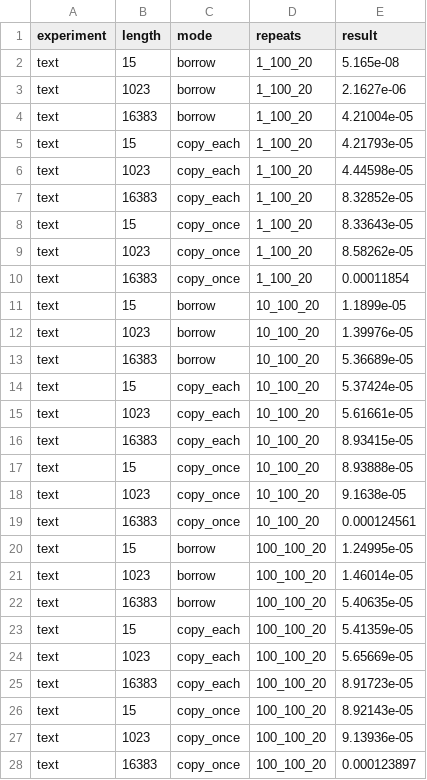
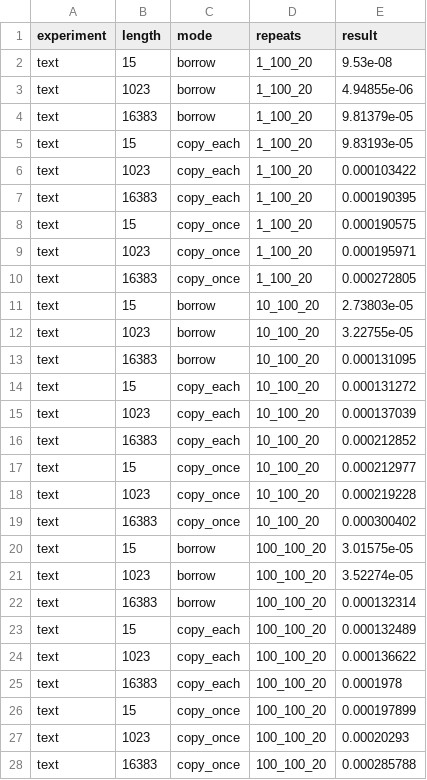
Before and after one commit to Polly23125/Informatics, a CSV file: Lab_string/3.csv, drawn as a sheet.

```diff
--- a/Lab_string/3.csv
+++ b/Lab_string/3.csv
@@ -1,28 +1,28 @@
 experiment,length,mode,repeats,result
-text,15,borrow,1_100_20,5.165e-08
-text,1023,borrow,1_100_20,2.1627e-06
-text,16383,borrow,1_100_20,4.21004e-05
-text,15,copy_each,1_100_20,4.21793e-05
-text,1023,copy_each,1_100_20,4.44598e-05
-text,16383,copy_each,1_100_20,8.32852e-05
-text,15,copy_once,1_100_20,8.33643e-05
-text,1023,copy_once,1_100_20,8.58262e-05
-text,16383,copy_once,1_100_20,0.00011854
-text,15,borrow,10_100_20,1.1899e-05
-text,1023,borrow,10_100_20,1.39976e-05
-text,16383,borrow,10_100_20,5.36689e-05
-text,15,copy_each,10_100_20,5.37424e-05
-text,1023,copy_each,10_100_20,5.61661e-05
-text,16383,copy_each,10_100_20,8.93415e-05
-text,15,copy_once,10_100_20,8.93888e-05
-text,1023,copy_once,10_100_20,9.1638e-05
-text,16383,copy_once,10_100_20,0.000124561
-text,15,borrow,100_100_20,1.24995e-05
-text,1023,borrow,100_100_20,1.46014e-05
-text,16383,borrow,100_100_20,5.40635e-05
-text,15,copy_each,100_100_20,5.41359e-05
-text,1023,copy_each,100_100_20,5.65669e-05
-text,16383,copy_each,100_100_20,8.91723e-05
-text,15,copy_once,100_100_20,8.92143e-05
-text,1023,copy_once,100_100_20,9.13936e-05
-text,16383,copy_once,100_100_20,0.000123897
+text,15,borrow,1_100_20,9.53e-08
+text,1023,borrow,1_100_20,4.94855e-06
+text,16383,borrow,1_100_20,9.81379e-05
+text,15,copy_each,1_100_20,9.83193e-05
+text,1023,copy_each,1_100_20,0.000103422
+text,16383,copy_each,1_100_20,0.000190395
+text,15,copy_once,1_100_20,0.000190575
+text,1023,copy_once,1_100_20,0.000195971
+text,16383,copy_once,1_100_20,0.000272805
+text,15,borrow,10_100_20,2.73803e-05
+text,1023,borrow,10_100_20,3.22755e-05
+text,16383,borrow,10_100_20,0.000131095
+text,15,copy_each,10_100_20,0.000131272
+text,1023,copy_each,10_100_20,0.000137039
+text,16383,copy_each,10_100_20,0.000212852
+text,15,copy_once,10_100_20,0.000212977
+text,1023,copy_once,10_100_20,0.000219228
+text,16383,copy_once,10_100_20,0.000300402
+text,15,borrow,100_100_20,3.01575e-05
+text,1023,borrow,100_100_20,3.52274e-05
+text,16383,borrow,100_100_20,0.000132314
+text,15,copy_each,100_100_20,0.000132489
+text,1023,copy_each,100_100_20,0.000136622
+text,16383,copy_each,100_100_20,0.0001978
+text,15,copy_once,100_100_20,0.000197899
+text,1023,copy_once,100_100_20,0.00020293
+text,16383,copy_once,100_100_20,0.000285788
```
Also changed, not shown: 4 other files.
